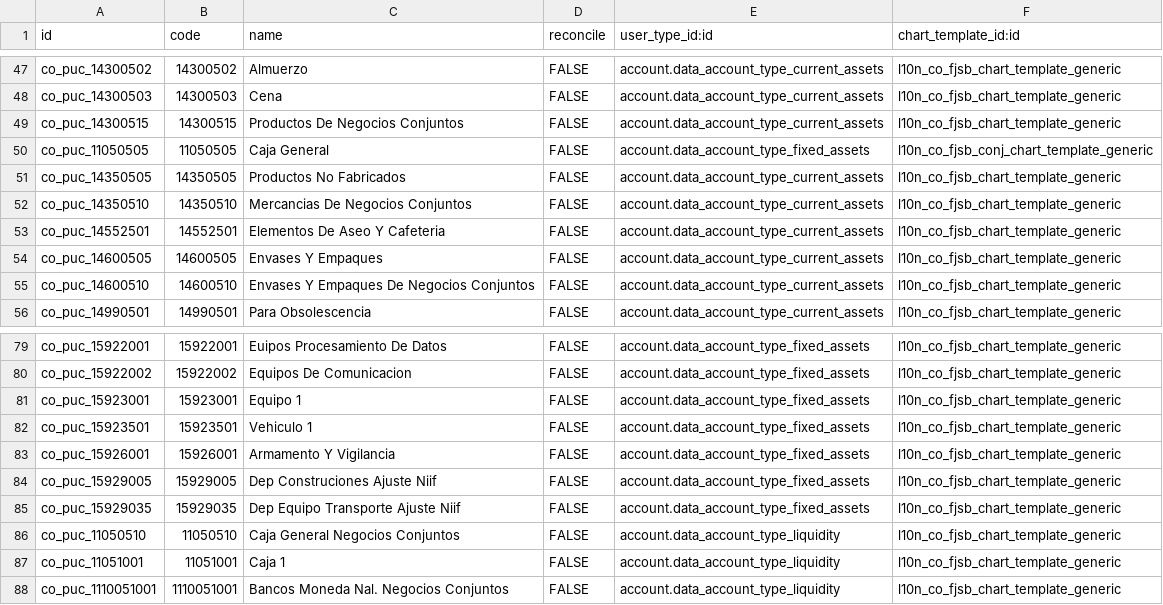
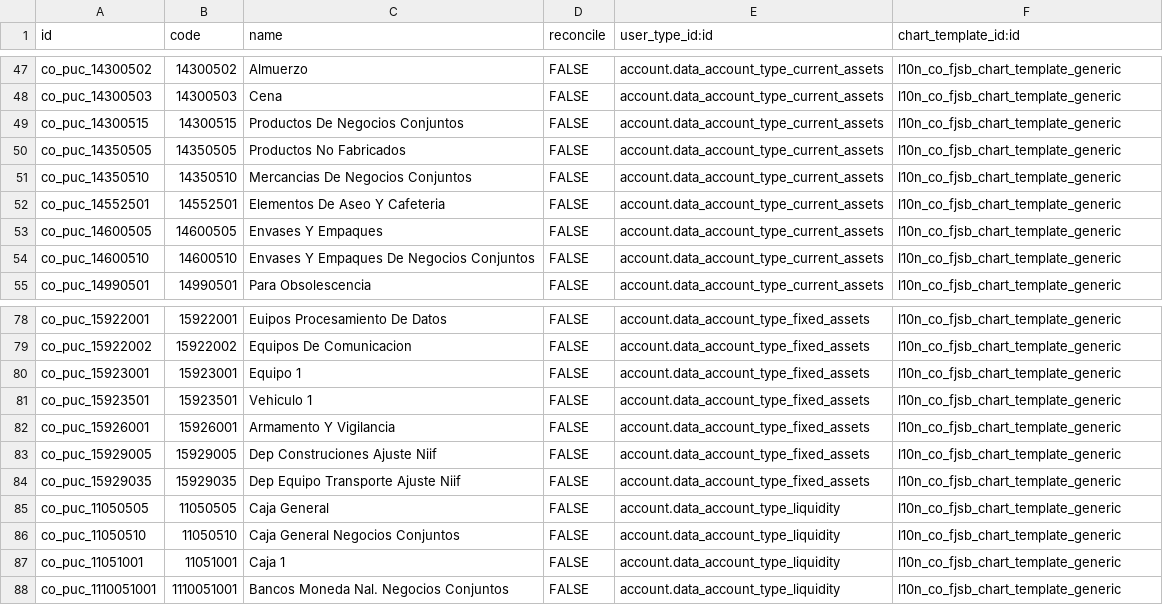
Before and after one commit to xpheragroup/Talento-Humano, a CSV file: l10n_co_fjsb/data/account.account.template.csv, drawn as a sheet; only a part is shown, gaps mark what is left out.

Commit message:
Fix: cuentas contables.

```diff
--- a/l10n_co_fjsb/data/account.account.template.csv
+++ b/l10n_co_fjsb/data/account.account.template.csv
@@ -49,3 +49,2 @@ co_puc_14300503,14300503,Cena,FALSE,account.data_account_type_current_assets,l10
 co_puc_14300515,14300515,Productos De Negocios Conjuntos,FALSE,account.data_account_type_current_assets,l10n_co_fjsb_chart_template_generic
-co_puc_11050505,11050505,Caja General,FALSE,account.data_account_type_fixed_assets,l10n_co_fjsb_conj_chart_template_generic
 co_puc_14350505,14350505,Productos No Fabricados,FALSE,account.data_account_type_current_assets,l10n_co_fjsb_chart_template_generic
@@ -85,2 +84,3 @@ co_puc_15929005,15929005,Dep Construciones Ajuste Niif,FALSE,account.data_accoun
 co_puc_15929035,15929035,Dep Equipo Transporte Ajuste Niif,FALSE,account.data_account_type_fixed_assets,l10n_co_fjsb_chart_template_generic
+co_puc_11050505,11050505,Caja General ,FALSE,account.data_account_type_liquidity,l10n_co_fjsb_chart_template_generic
 co_puc_11050510,11050510,Caja General Negocios Conjuntos,FALSE,account.data_account_type_liquidity,l10n_co_fjsb_chart_template_generic
```
